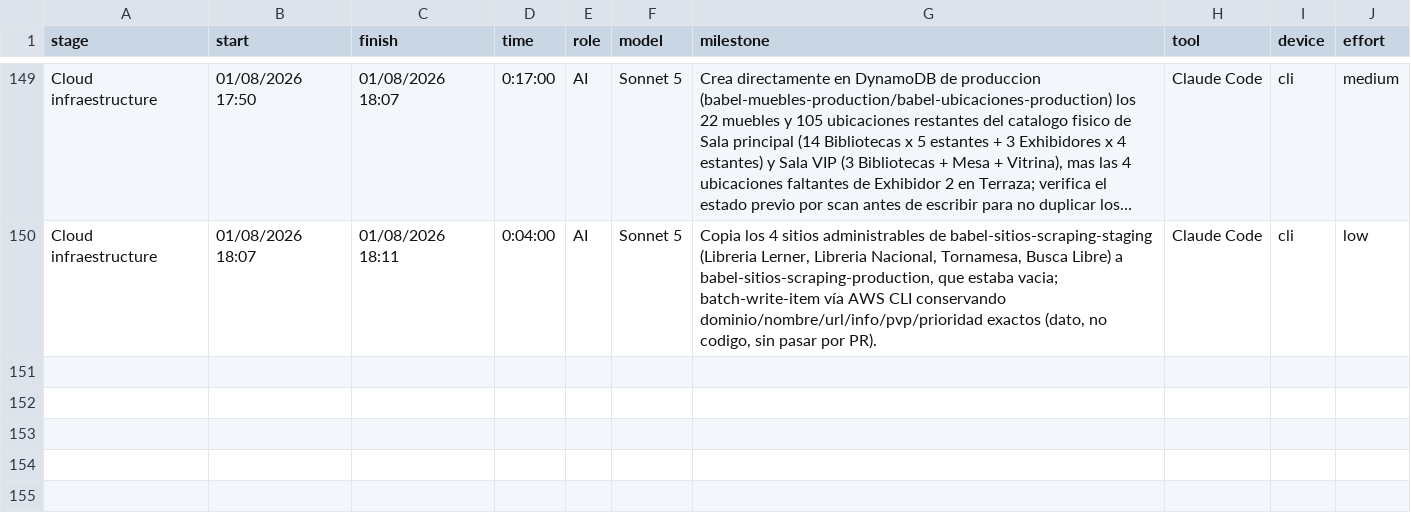
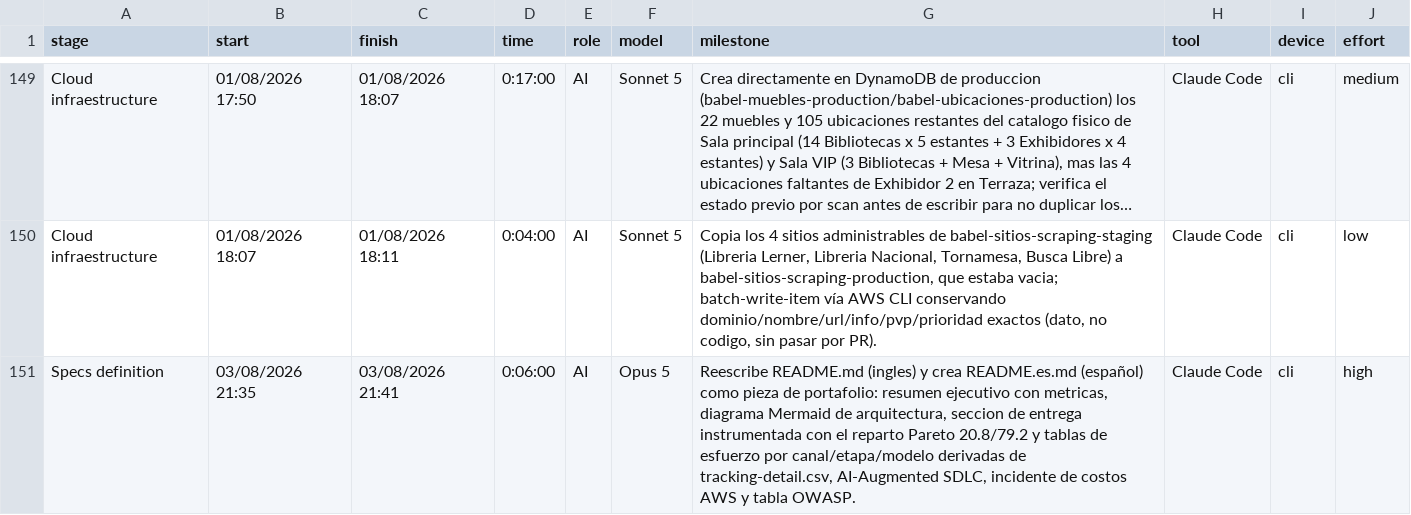
Before and after one commit to ocastelblanco/babel-letiende, a CSV file: tracking-detail.csv, drawn as a sheet; only a part is shown, gaps mark what is left out; long unchanged cells end in …; the diff names each change by its address in the sheet, - before the commit and + after, or states it on an @@ line.

```diff
--- a/tracking-detail.csv
+++ b/tracking-detail.csv
+row 151: Specs definition | 03/08/2026 21:35 | 03/08/2026 21:41 | 0:06:00 | AI | Opus 5 | Reescribe README.md (ingles) y crea README.es.md (español) como pieza de portafolio: resumen ejecutivo con metricas, diagrama Mermaid de arquitectura, seccion de entrega instrumentada con el reparto Pareto 20.8/79.2 y tablas de esfuerzo por canal/etapa/modelo derivadas de tracking-detail.csv, AI-Augmented SDLC, incidente de costos AWS y tabla OWASP. | Claude Code | cli | high
```
Also changed, not shown: 3 other files.
